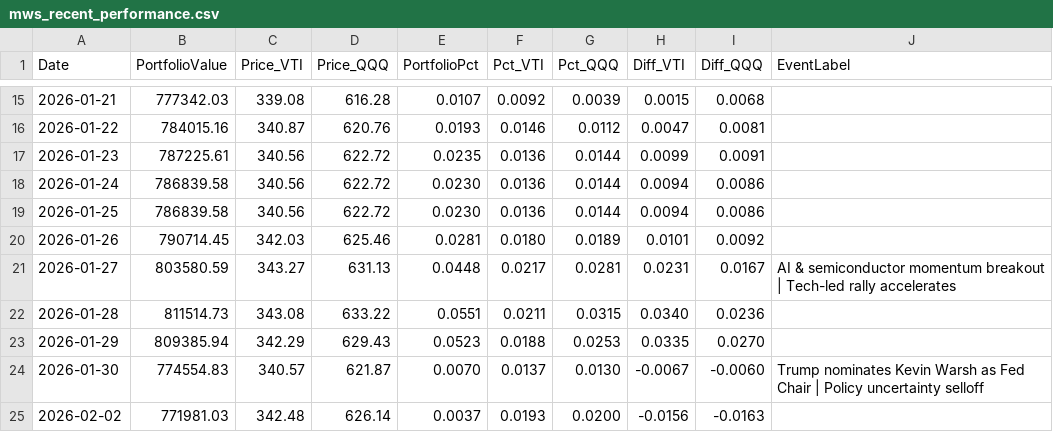
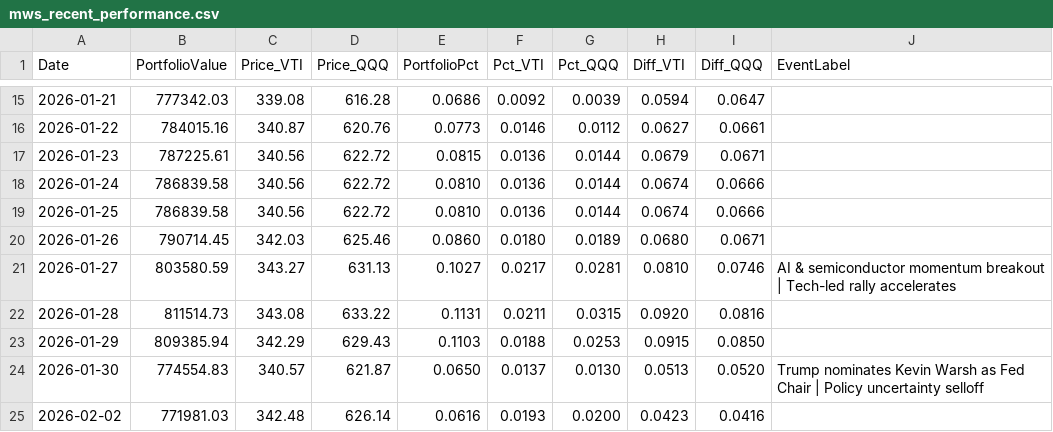
Before and after one commit to ziggermeister/project-mws-public, a CSV file: mws_recent_performance.csv, drawn as a sheet; only a part is shown, gaps mark what is left out; the diff covers the shown part only.

```diff
--- a/mws_recent_performance.csv
+++ b/mws_recent_performance.csv
@@ -15,11 +15,11 @@ Date,PortfolioValue,Price_VTI,Price_QQQ,PortfolioPct,Pct_VTI,Pct_QQQ,Diff_VTI,Di
-2026-01-21,777342.03,339.08,616.28,0.0107,0.0092,0.0039,0.0015,0.0068,
-2026-01-22,784015.16,340.87,620.76,0.0193,0.0146,0.0112,0.0047,0.0081,
-2026-01-23,787225.61,340.56,622.72,0.0235,0.0136,0.0144,0.0099,0.0091,
-2026-01-24,786839.58,340.56,622.72,0.0230,0.0136,0.0144,0.0094,0.0086,
-2026-01-25,786839.58,340.56,622.72,0.0230,0.0136,0.0144,0.0094,0.0086,
-2026-01-26,790714.45,342.03,625.46,0.0281,0.0180,0.0189,0.0101,0.0092,
-2026-01-27,803580.59,343.27,631.13,0.0448,0.0217,0.0281,0.0231,0.0167,AI & semiconductor momentum breakout | Tech-led rally accelerates
-2026-01-28,811514.73,343.08,633.22,0.0551,0.0211,0.0315,0.0340,0.0236,
-2026-01-29,809385.94,342.29,629.43,0.0523,0.0188,0.0253,0.0335,0.0270,
-2026-01-30,774554.83,340.57,621.87,0.0070,0.0137,0.0130,-0.0067,-0.0060,Trump nominates Kevin Warsh as Fed Chair | Policy uncertainty selloff
-2026-02-02,771981.03,342.48,626.14,0.0037,0.0193,0.0200,-0.0156,-0.0163,
+2026-01-21,777342.03,339.08,616.28,0.0686,0.0092,0.0039,0.0594,0.0647,
+2026-01-22,784015.16,340.87,620.76,0.0773,0.0146,0.0112,0.0627,0.0661,
+2026-01-23,787225.61,340.56,622.72,0.0815,0.0136,0.0144,0.0679,0.0671,
+2026-01-24,786839.58,340.56,622.72,0.0810,0.0136,0.0144,0.0674,0.0666,
+2026-01-25,786839.58,340.56,622.72,0.0810,0.0136,0.0144,0.0674,0.0666,
+2026-01-26,790714.45,342.03,625.46,0.0860,0.0180,0.0189,0.0680,0.0671,
+2026-01-27,803580.59,343.27,631.13,0.1027,0.0217,0.0281,0.0810,0.0746,AI & semiconductor momentum breakout | Tech-led rally accelerates
+2026-01-28,811514.73,343.08,633.22,0.1131,0.0211,0.0315,0.0920,0.0816,
+2026-01-29,809385.94,342.29,629.43,0.1103,0.0188,0.0253,0.0915,0.0850,
+2026-01-30,774554.83,340.57,621.87,0.0650,0.0137,0.0130,0.0513,0.0520,Trump nominates Kevin Warsh as Fed Chair | Policy uncertainty selloff
+2026-02-02,771981.03,342.48,626.14,0.0616,0.0193,0.0200,0.0423,0.0416,
```
Also changed, not shown: 102 edited cells elsewhere in this file.
